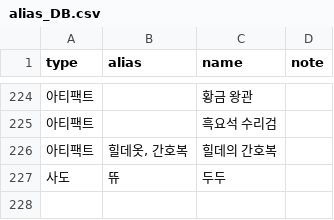
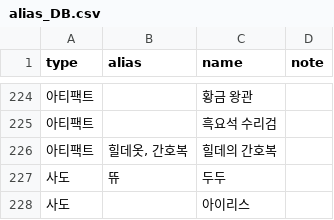
Before and after one commit to mediate1082/Trickal-Revive-Skill-Guide-Beta-0.8, a CSV file: data/alias_DB.csv, drawn as a sheet; only a part is shown, gaps mark what is left out.

```diff
--- a/data/alias_DB.csv
+++ b/data/alias_DB.csv
@@ -227 +227,2 @@
 사도,뜌,두두
+사도,,아이리스,
```
Also changed, not shown: 1 other file.
